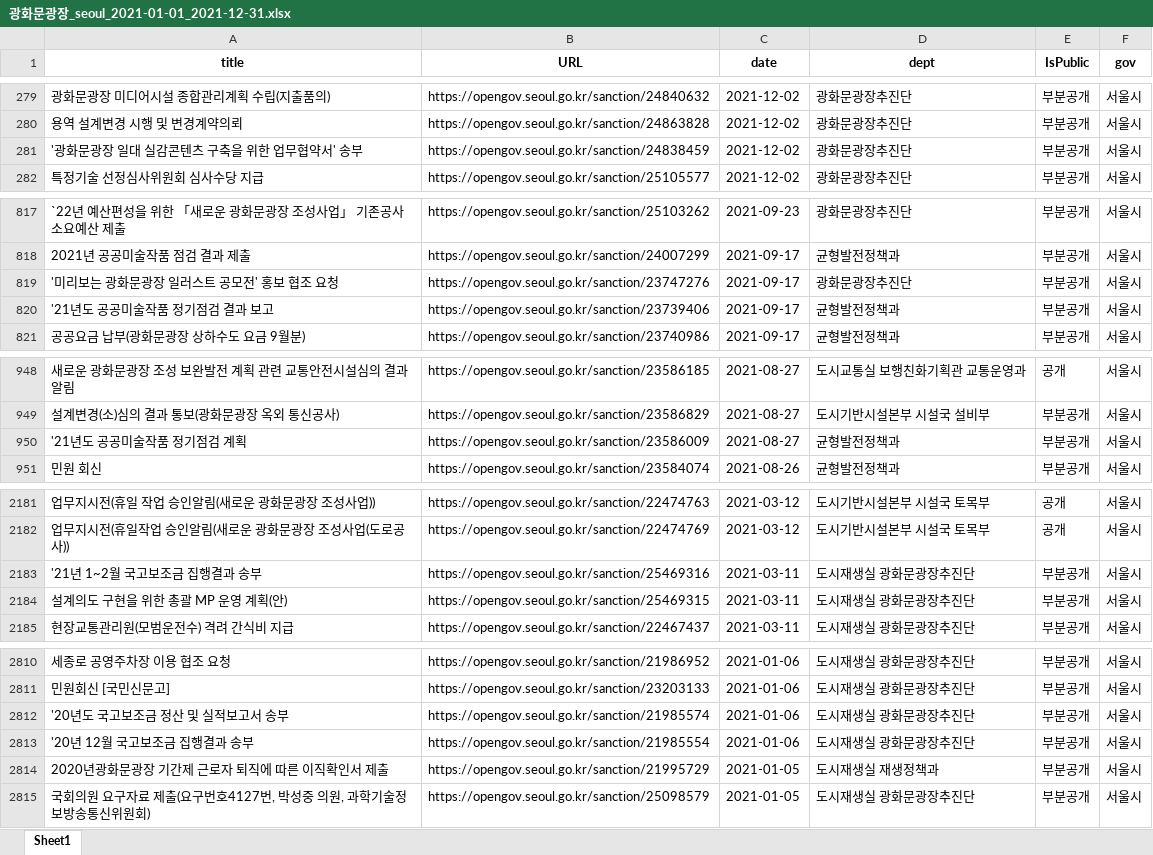
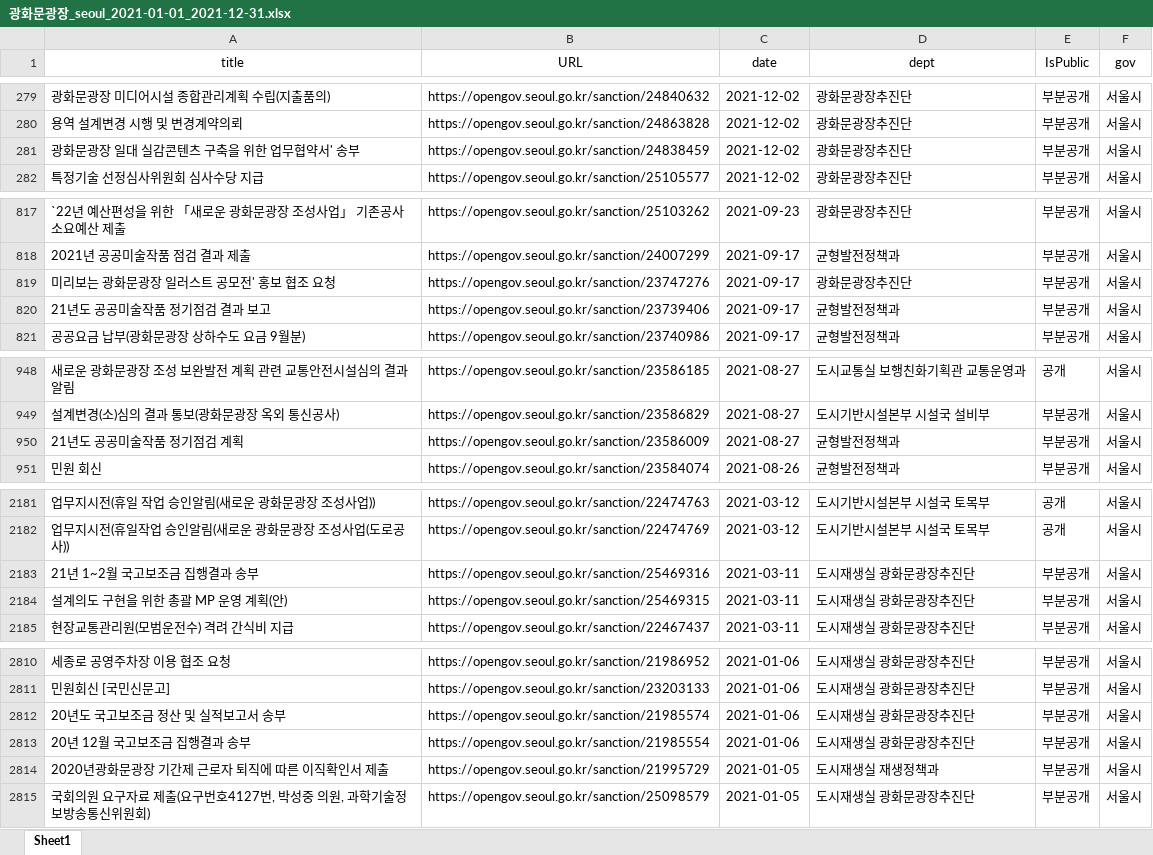
Before and after one commit to radiospd45/Test, an Excel workbook: 광화문광장_seoul_2021-01-01_2021-12-31.xlsx, sheet Sheet1, drawn as a sheet; only a part is shown, gaps mark what is left out; values as stored, in another font and other column widths than the file's, no borders; the diff covers the shown part only; the diff names each change by its address in the sheet, - before the commit and + after, or states it on an @@ line.

```diff
--- a/광화문광장_seoul_2021-01-01_2021-12-31.xlsx (sheet Sheet1)
+++ b/광화문광장_seoul_2021-01-01_2021-12-31.xlsx (sheet Sheet1)
-A1:F1 bold: on
+A1:F1 bold: off
-A281 (title): '광화문광장 일대 실감콘텐츠 구축을 위한 업무협약서' 송부
+A281 (title): 광화문광장 일대 실감콘텐츠 구축을 위한 업무협약서' 송부
-A819 (title): '미리보는 광화문광장 일러스트 공모전' 홍보 협조 요청
+A819 (title): 미리보는 광화문광장 일러스트 공모전' 홍보 협조 요청
-A820 (title): '21년도 공공미술작품 정기점검 결과 보고
+A820 (title): 21년도 공공미술작품 정기점검 결과 보고
-A950 (title): '21년도 공공미술작품 정기점검 계획
+A950 (title): 21년도 공공미술작품 정기점검 계획
-A2183 (title): '21년 1~2월 국고보조금 집행결과 송부
+A2183 (title): 21년 1~2월 국고보조금 집행결과 송부
-A2812 (title): '20년도 국고보조금 정산 및 실적보고서 송부
+A2812 (title): 20년도 국고보조금 정산 및 실적보고서 송부
-A2813 (title): '20년 12월 국고보조금 집행결과 송부
+A2813 (title): 20년 12월 국고보조금 집행결과 송부
```
Also changed, not shown: 1 edited cell elsewhere in this sheet, 기념품_seoul_2016-01-01_2022-05-16.xlsx, 6 other files.
